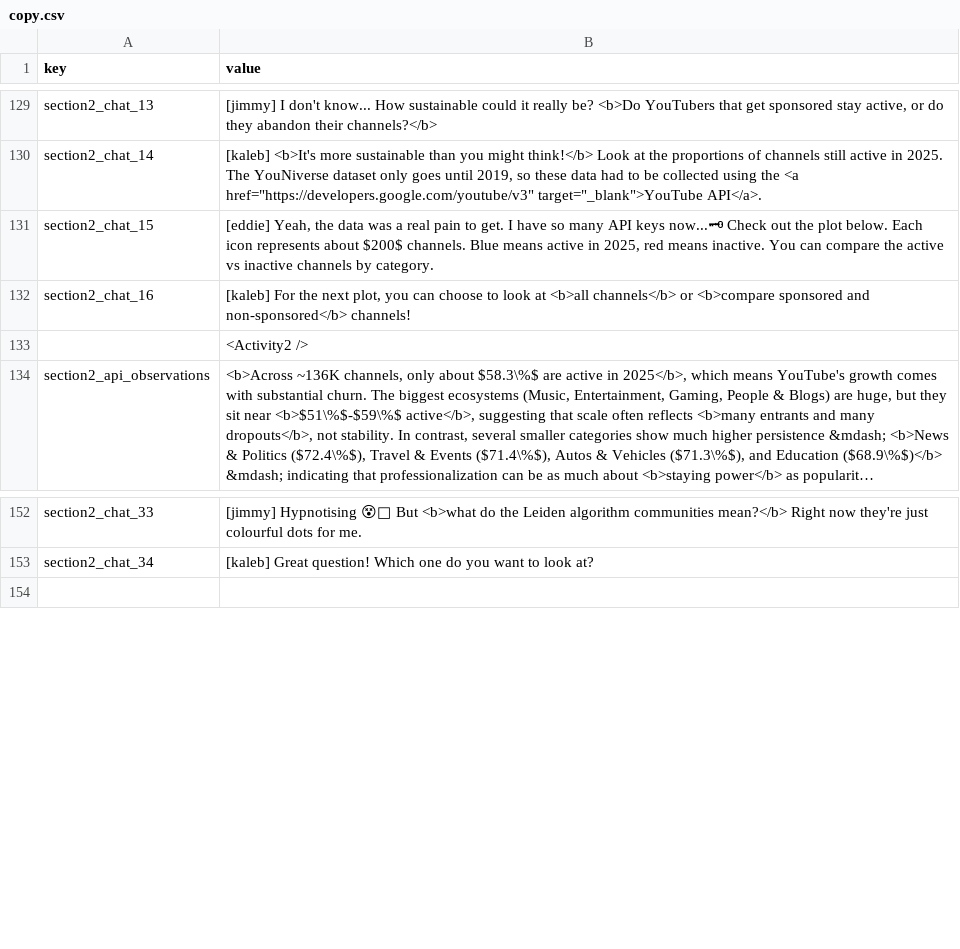
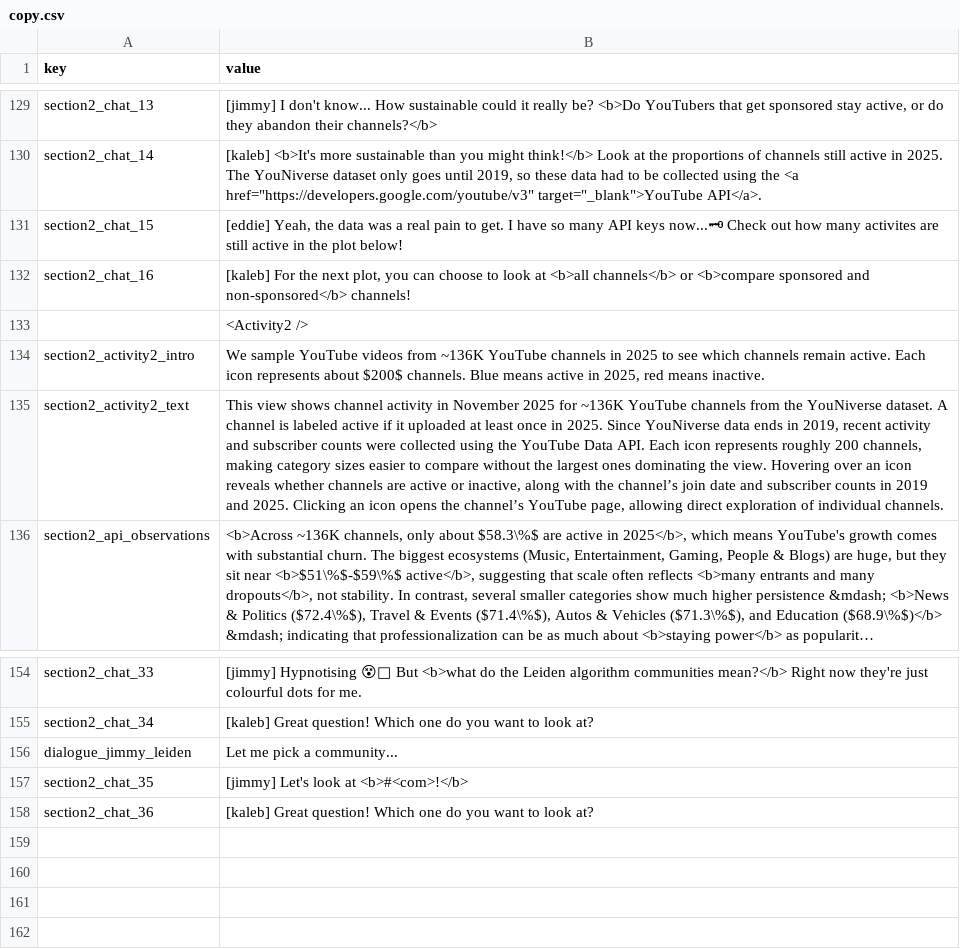
Before and after one commit to ri-ru/ADA-website, a CSV file: src/data/copy.csv, drawn as a sheet; only a part is shown, gaps mark what is left out; long unchanged cells end in …; the diff names each change by its address in the sheet, - before the commit and + after, or states it on an @@ line.

```diff
--- a/src/data/copy.csv
+++ b/src/data/copy.csv
-B131 (value): …Check out the plot below. Each icon represents about $200$ channels. Blue means active in 2025, red means inactive. You can compare the active vs inactive channels by category.
+B131 (value): …Check out how many activites are still active in the plot below!
+row 134: section2_activity2_intro | We sample YouTube videos from ~136K YouTube channels in 2025 to see which channels remain active. Each icon represents about $200$ channels. Blue means active in 2025, red means inactive.
+row 135: section2_activity2_text | This view shows channel activity in November 2025 for ~136K YouTube channels from the YouNiverse dataset. A channel is labeled active if it uploaded at least once in 2025. Since YouNiverse data ends in 2019, recent activity and subscriber counts were collected using the YouTube Data API. Each icon represents roughly 200 channels, making category sizes easier to compare without the largest ones dominating the view. Hovering over an icon reveals whether channels are active or inactive, along with the channel’s join date and subscriber counts in 2019 and 2025. Clicking an icon opens the channel’s YouTube page, allowing direct exploration of individual channels.
+row 156: dialogue_jimmy_leiden | Let me pick a community...
+row 157: section2_chat_35 | [jimmy] Let's look at <b>#<com>!</b>
+row 158: section2_chat_36 | [kaleb] Great question! Which one do you want to look at?
+row 159: (empty)
+row 160: (empty)
+row 161: (empty)
```
Also changed, not shown: 2 other files.
